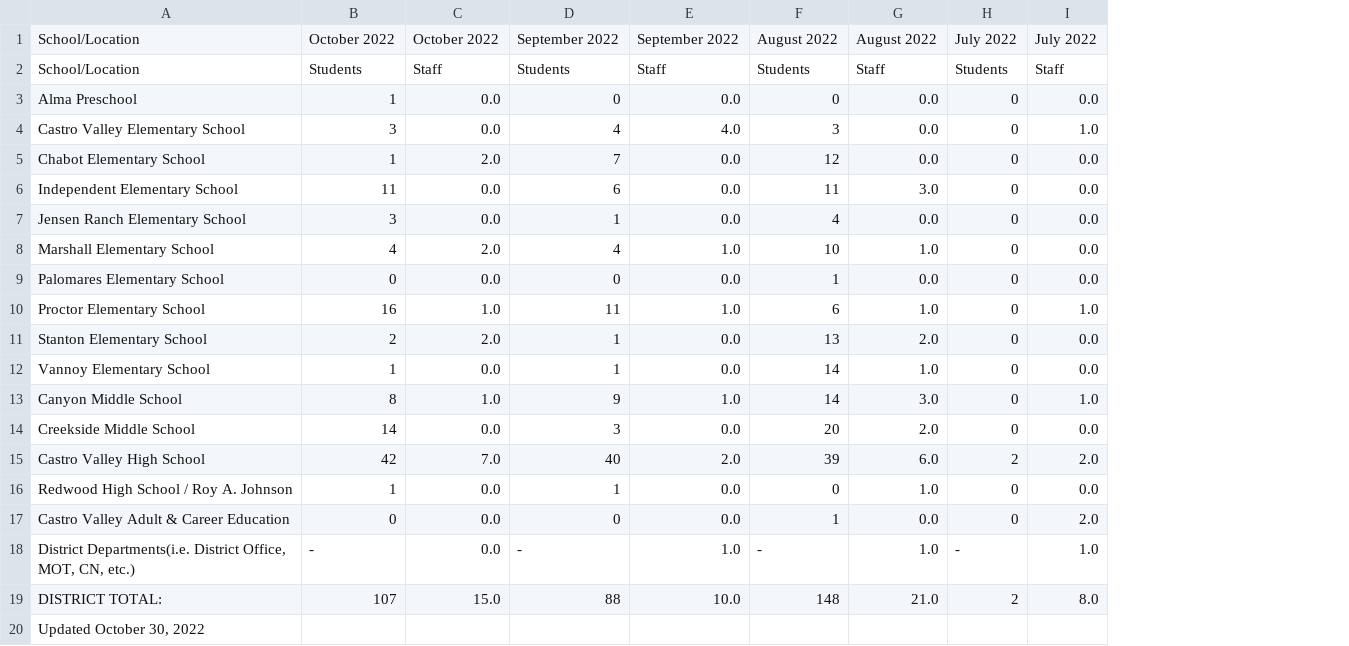
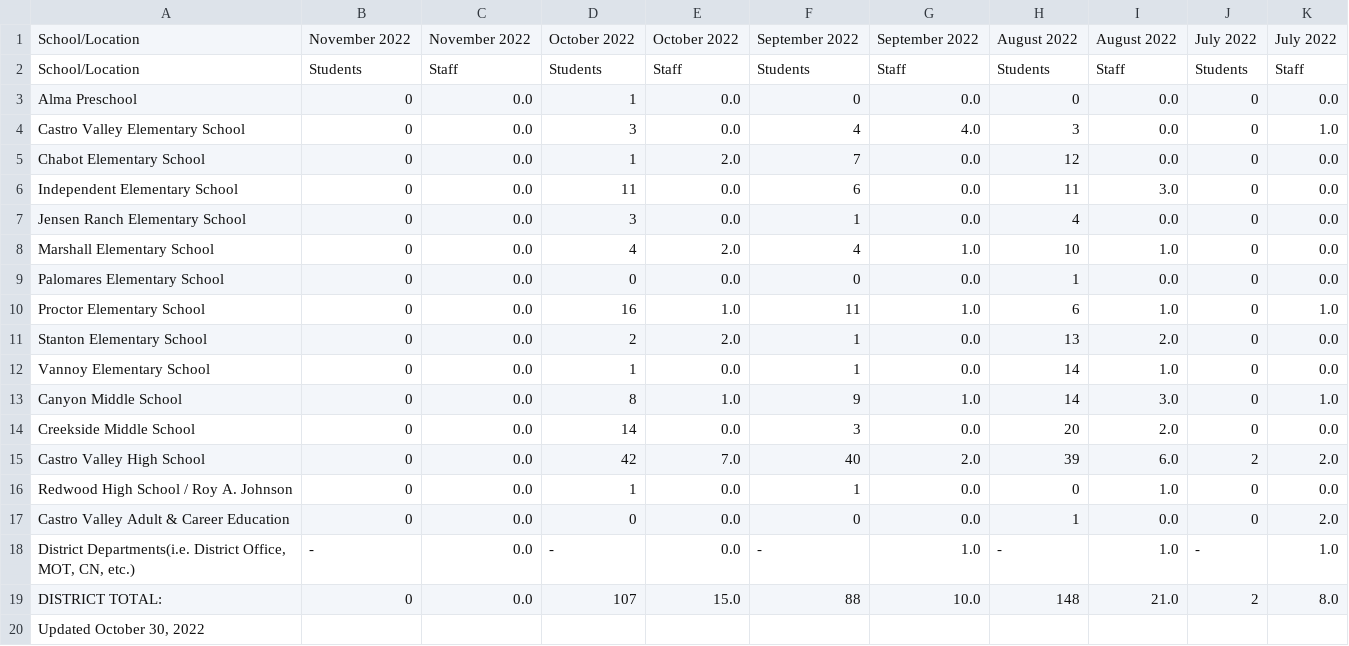
Before and after one commit to tctree333/CVUSD-COVID19-Cases, a CSV file: data/csv/2022-10-31.csv, drawn as a sheet; the diff names each change by its address in the sheet, - before the commit and + after, or states it on an @@ line.

```diff
--- a/data/csv/2022-10-31.csv
+++ b/data/csv/2022-10-31.csv
+column B, rows 1-19: November 2022 | Students | 0 | 0 | 0 | 0 | 0 | 0 | 0 | 0 | 0 | 0 | 0 | 0 | 0 | 0 | 0 | - | 0
+column C, rows 1-19: November 2022 | Staff | 0.0 | 0.0 | 0.0 | 0.0 | 0.0 | 0.0 | 0.0 | 0.0 | 0.0 | 0.0 | 0.0 | 0.0 | 0.0 | 0.0 | 0.0 | 0.0 | 0.0
```
Also changed, not shown: 1 other file.
